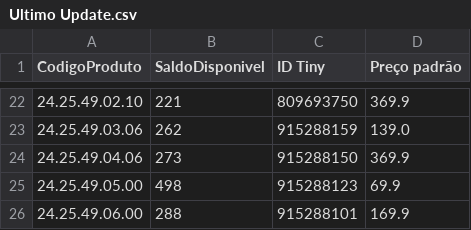
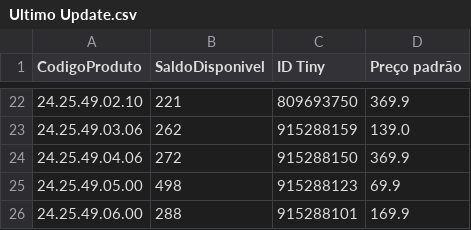
Before and after one commit to santoseliseu/bbtudo, a CSV file: Ultimo Update.csv, drawn as a sheet; only a part is shown, gaps mark what is left out.

Commit message:
Dados atualizado via app

```diff
--- a/Ultimo Update.csv
+++ b/Ultimo Update.csv
@@ -23,3 +23,3 @@ CodigoProduto;SaldoDisponivel;ID Tiny;Preço padrão
 24.25.49.03.06;262;915288159;139.0
-24.25.49.04.06;273;915288150;369.9
+24.25.49.04.06;272;915288150;369.9
 24.25.49.05.00;498;915288123;69.9
```
